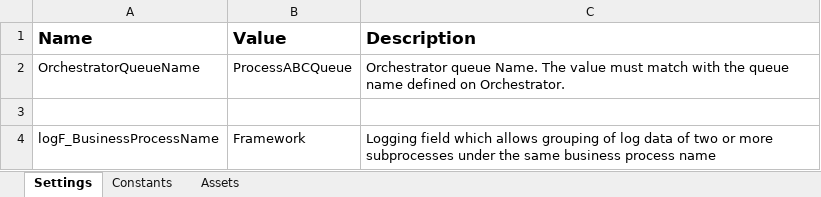
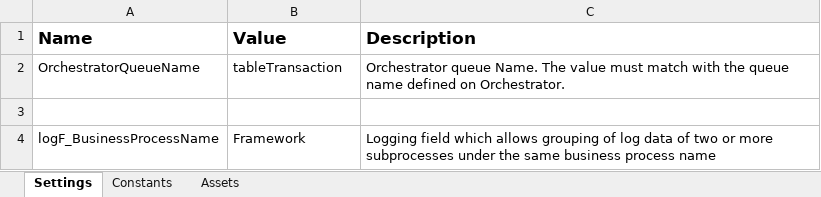
Before and after one commit to caiojaime/ReFramework_UiDemo, an Excel workbook: Data/Config.xlsx, sheet Settings, drawn as a sheet; values as stored, in another font and other column widths than the file's, no borders; the diff names each change by its address in the sheet, - before the commit and + after, or states it on an @@ line.

```diff
--- a/Data/Config.xlsx (sheet Settings)
+++ b/Data/Config.xlsx (sheet Settings)
-B2 (Value): ProcessABCQueue
+B2 (Value): tableTransaction
```
Also changed, not shown: 11 other files.
